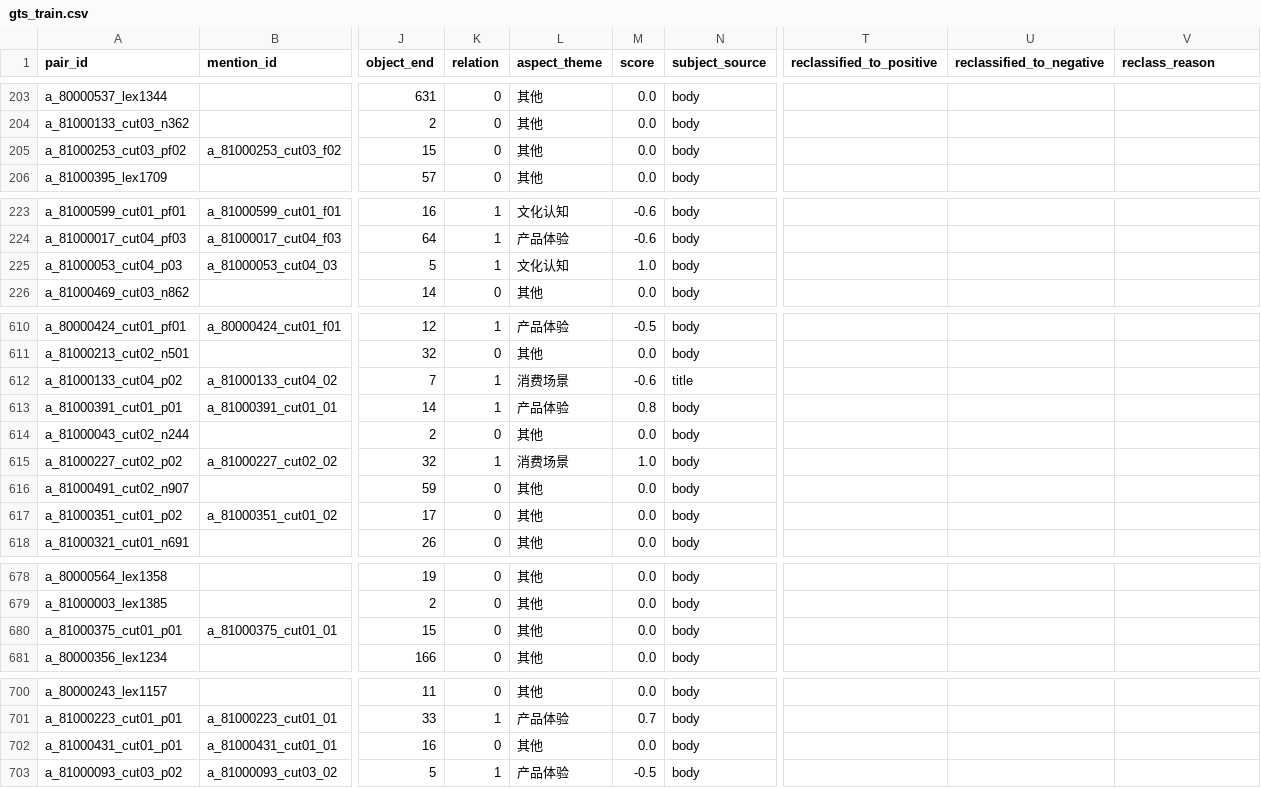
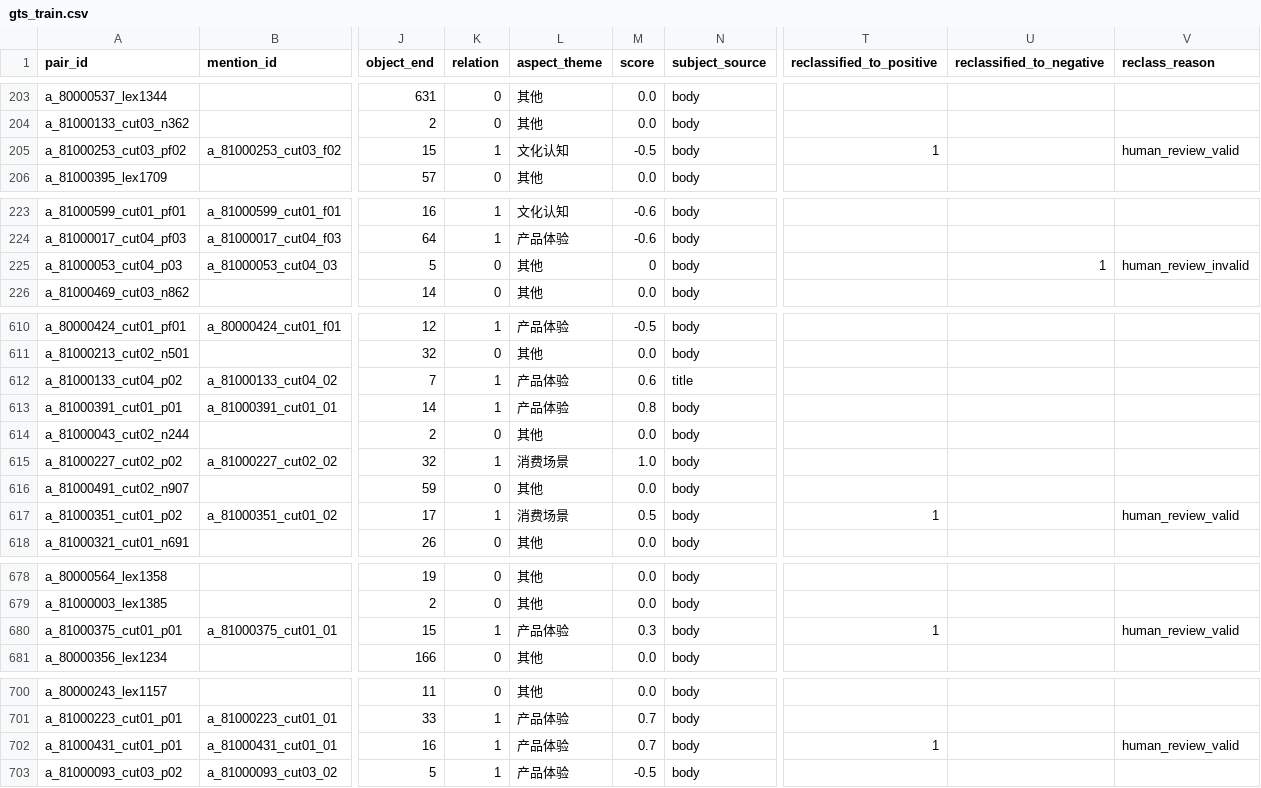
Before and after one commit to aaaaa-xxxxx-m/comparative-semantic-mining, a CSV file: data/gts/gts_train.csv, drawn as a sheet; only a part is shown, gaps mark what is left out; the diff covers the shown part only; the diff names each change by its address in the sheet, - before the commit and + after, or states it on an @@ line.

Commit message:
data: upload GTS reclassification round for training

```diff
--- a/data/gts/gts_train.csv
+++ b/data/gts/gts_train.csv
-K205 (relation): 0
+K205 (relation): 1
-L205 (aspect_theme): 其他
+L205 (aspect_theme): 文化认知
-M205 (score): 0.0
+M205 (score): -0.5
-T205 (reclassified_to_positive): (empty)
+T205 (reclassified_to_positive): 1
-V205 (reclass_reason): (empty)
+V205 (reclass_reason): human_review_valid
-K225 (relation): 1
+K225 (relation): 0
-L225 (aspect_theme): 文化认知
+L225 (aspect_theme): 其他
-M225 (score): 1.0
+M225 (score): 0
-U225 (reclassified_to_negative): (empty)
+U225 (reclassified_to_negative): 1
-V225 (reclass_reason): (empty)
+V225 (reclass_reason): human_review_invalid
-L612 (aspect_theme): 消费场景
+L612 (aspect_theme): 产品体验
-M612 (score): -0.6
+M612 (score): 0.6
-K617 (relation): 0
+K617 (relation): 1
-L617 (aspect_theme): 其他
+L617 (aspect_theme): 消费场景
-M617 (score): 0.0
+M617 (score): 0.5
-T617 (reclassified_to_positive): (empty)
+T617 (reclassified_to_positive): 1
-V617 (reclass_reason): (empty)
+V617 (reclass_reason): human_review_valid
-K680 (relation): 0
+K680 (relation): 1
-L680 (aspect_theme): 其他
+L680 (aspect_theme): 产品体验
-M680 (score): 0.0
+M680 (score): 0.3
-T680 (reclassified_to_positive): (empty)
+T680 (reclassified_to_positive): 1
-V680 (reclass_reason): (empty)
+V680 (reclass_reason): human_review_valid
-K702 (relation): 0
+K702 (relation): 1
-L702 (aspect_theme): 其他
+L702 (aspect_theme): 产品体验
-M702 (score): 0.0
+M702 (score): 0.7
-T702 (reclassified_to_positive): (empty)
+T702 (reclassified_to_positive): 1
-V702 (reclass_reason): (empty)
+V702 (reclass_reason): human_review_valid
```
Also changed, not shown: 25 edited cells elsewhere in this file.
